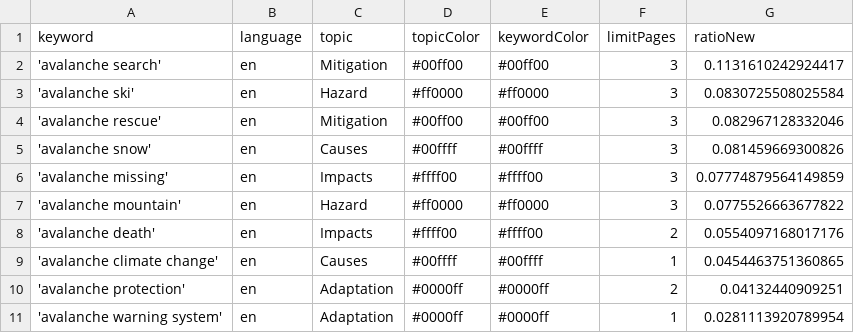
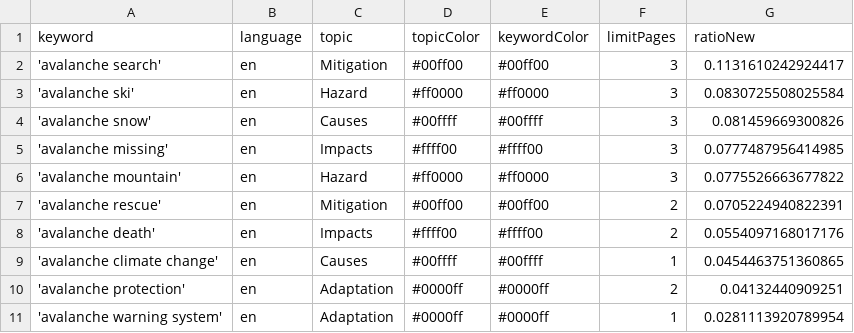
Before and after one commit to MarcoL95-news/avalancheIsComing, a CSV file: keywords.csv, drawn as a sheet.

Commit message:
Commit from GitHub Actions (harvest:0.0)

```diff
--- a/keywords.csv
+++ b/keywords.csv
@@ -3,6 +3,6 @@ keyword,language,topic,topicColor,keywordColor,limitPages,ratioNew
 'avalanche ski',en,Hazard,#ff0000,#ff0000,3,0.0830725508025584
-'avalanche rescue',en,Mitigation,#00ff00,#00ff00,3,0.082967128332046
 'avalanche snow',en,Causes,#00ffff,#00ffff,3,0.081459669300826
-'avalanche missing',en,Impacts,#ffff00,#ffff00,3,0.07774879564149859
+'avalanche missing',en,Impacts,#ffff00,#ffff00,3,0.0777487956414985
 'avalanche mountain',en,Hazard,#ff0000,#ff0000,3,0.0775526663677822
+'avalanche rescue',en,Mitigation,#00ff00,#00ff00,2,0.0705224940822391
 'avalanche death',en,Impacts,#ffff00,#ffff00,2,0.0554097168017176
```
